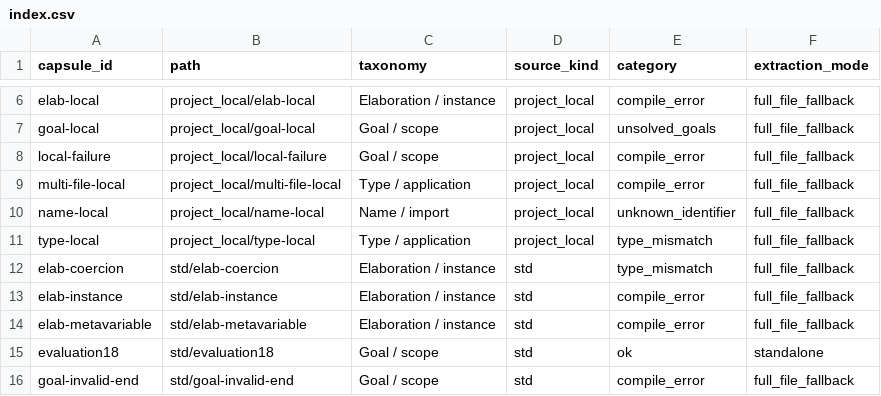
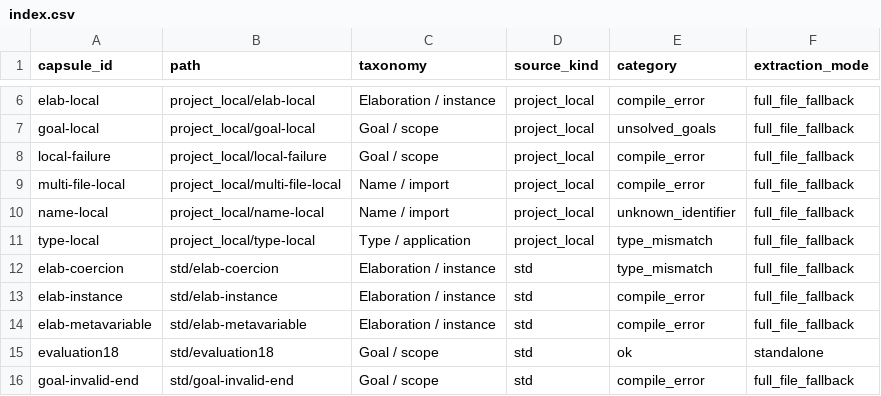
Before and after one commit to WanderingAlgebra/TRACER-Typed-Repair-Agent-with-Compiler-validated-Example-Retrieval, a CSV file: capsules/index.csv, drawn as a sheet; only a part is shown, gaps mark what is left out.

```diff
--- a/capsules/index.csv
+++ b/capsules/index.csv
@@ -8,3 +8,3 @@ goal-local,project_local/goal-local,Goal / scope,project_local,unsolved_goals,fu
 local-failure,project_local/local-failure,Goal / scope,project_local,compile_error,full_file_fallback
-multi-file-local,project_local/multi-file-local,Type / application,project_local,compile_error,full_file_fallback
+multi-file-local,project_local/multi-file-local,Name / import,project_local,compile_error,full_file_fallback
 name-local,project_local/name-local,Name / import,project_local,unknown_identifier,full_file_fallback
```
Also changed, not shown: capsules/MANUAL_REVIEW.csv, 49 other files.
